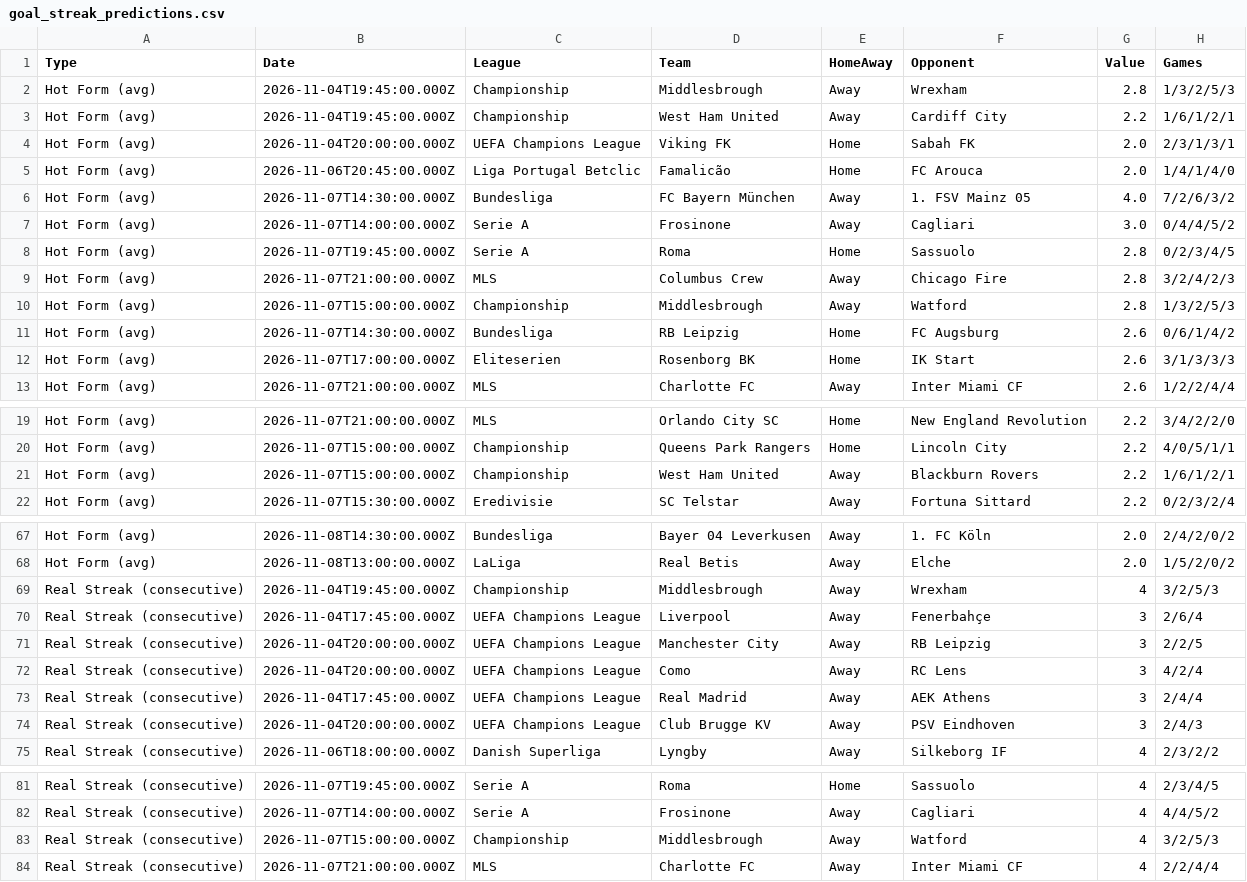
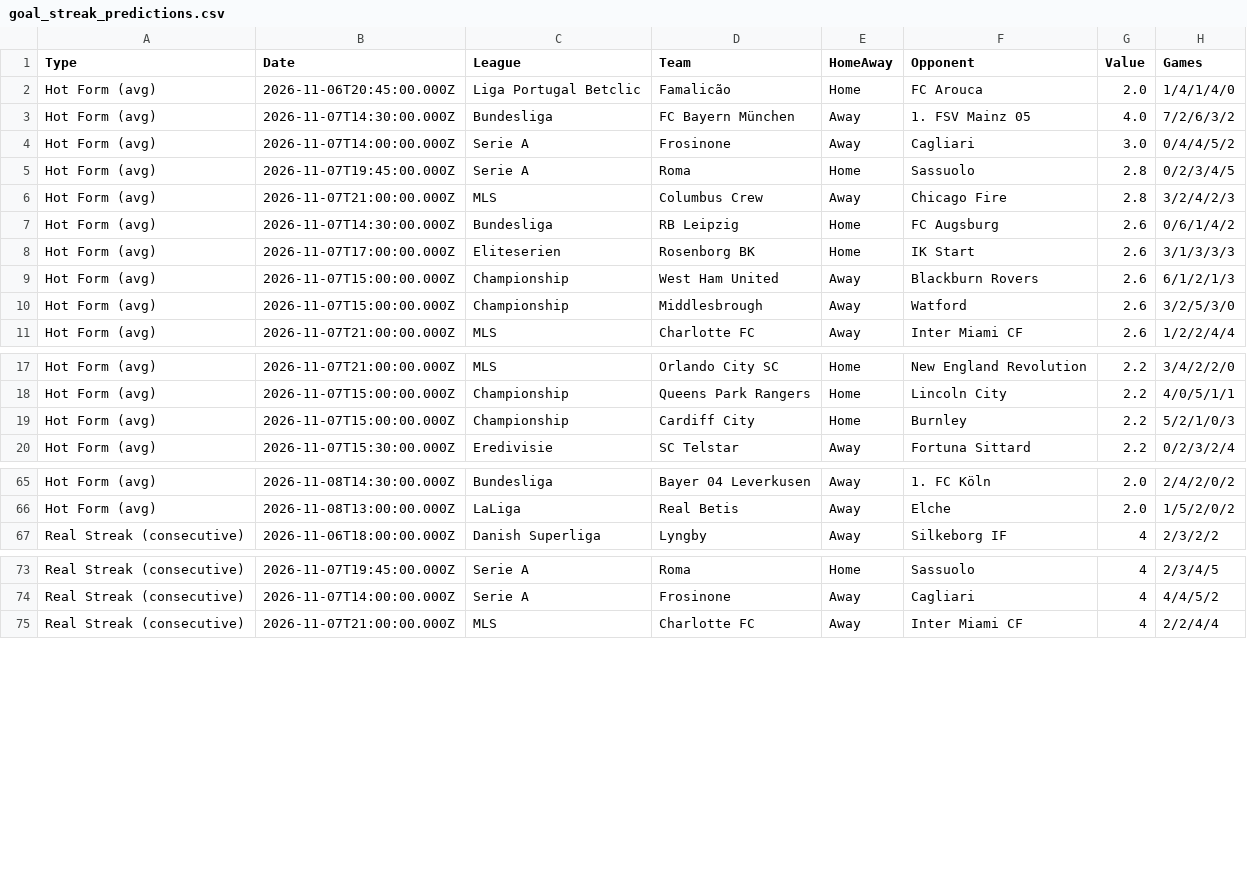
Before and after one commit to niibaboo/SportsIQ, a CSV file: docs/match-iq/scanners/goal_streak/goal_streak_predictions.csv, drawn as a sheet; only a part is shown, gaps mark what is left out.

```diff
--- a/docs/match-iq/scanners/goal_streak/goal_streak_predictions.csv
+++ b/docs/match-iq/scanners/goal_streak/goal_streak_predictions.csv
@@ -1,5 +1,2 @@
 Type,Date,League,Team,HomeAway,Opponent,Value,Games
-Hot Form (avg),2026-11-04T19:45:00.000Z,Championship,Middlesbrough,Away,Wrexham,2.8,1/3/2/5/3
-Hot Form (avg),2026-11-04T19:45:00.000Z,Championship,West Ham United,Away,Cardiff City,2.2,1/6/1/2/1
-Hot Form (avg),2026-11-04T20:00:00.000Z,UEFA Champions League,Viking FK,Home,Sabah FK,2.0,2/3/1/3/1
 Hot Form (avg),2026-11-06T20:45:00.000Z,Liga Portugal Betclic,Famalicão,Home,FC Arouca,2.0,1/4/1/4/0
@@ -9,5 +6,6 @@ Hot Form (avg),2026-11-07T19:45:00.000Z,Serie A,Roma,Home,Sassuolo,2.8,0/2/3/4/5
 Hot Form (avg),2026-11-07T21:00:00.000Z,MLS,Columbus Crew,Away,Chicago Fire,2.8,3/2/4/2/3
-Hot Form (avg),2026-11-07T15:00:00.000Z,Championship,Middlesbrough,Away,Watford,2.8,1/3/2/5/3
 Hot Form (avg),2026-11-07T14:30:00.000Z,Bundesliga,RB Leipzig,Home,FC Augsburg,2.6,0/6/1/4/2
 Hot Form (avg),2026-11-07T17:00:00.000Z,Eliteserien,Rosenborg BK,Home,IK Start,2.6,3/1/3/3/3
+Hot Form (avg),2026-11-07T15:00:00.000Z,Championship,West Ham United,Away,Blackburn Rovers,2.6,6/1/2/1/3
+Hot Form (avg),2026-11-07T15:00:00.000Z,Championship,Middlesbrough,Away,Watford,2.6,3/2/5/3/0
 Hot Form (avg),2026-11-07T21:00:00.000Z,MLS,Charlotte FC,Away,Inter Miami CF,2.6,1/2/2/4/4
@@ -20,3 +18,3 @@ Hot Form (avg),2026-11-07T21:00:00.000Z,MLS,Orlando City SC,Home,New England Rev
 Hot Form (avg),2026-11-07T15:00:00.000Z,Championship,Queens Park Rangers,Home,Lincoln City,2.2,4/0/5/1/1
-Hot Form (avg),2026-11-07T15:00:00.000Z,Championship,West Ham United,Away,Blackburn Rovers,2.2,1/6/1/2/1
+Hot Form (avg),2026-11-07T15:00:00.000Z,Championship,Cardiff City,Home,Burnley,2.2,5/2/1/0/3
 Hot Form (avg),2026-11-07T15:30:00.000Z,Eredivisie,SC Telstar,Away,Fortuna Sittard,2.2,0/2/3/2/4
@@ -68,8 +66,2 @@ Hot Form (avg),2026-11-08T14:30:00.000Z,Bundesliga,Bayer 04 Leverkusen,Away,1. F
 Hot Form (avg),2026-11-08T13:00:00.000Z,LaLiga,Real Betis,Away,Elche,2.0,1/5/2/0/2
-Real Streak (consecutive),2026-11-04T19:45:00.000Z,Championship,Middlesbrough,Away,Wrexham,4,3/2/5/3
-Real Streak (consecutive),2026-11-04T17:45:00.000Z,UEFA Champions League,Liverpool,Away,Fenerbahçe,3,2/6/4
-Real Streak (consecutive),2026-11-04T20:00:00.000Z,UEFA Champions League,Manchester City,Away,RB Leipzig,3,2/2/5
-Real Streak (consecutive),2026-11-04T20:00:00.000Z,UEFA Champions League,Como,Away,RC Lens,3,4/2/4
-Real Streak (consecutive),2026-11-04T17:45:00.000Z,UEFA Champions League,Real Madrid,Away,AEK Athens,3,2/4/4
-Real Streak (consecutive),2026-11-04T20:00:00.000Z,UEFA Champions League,Club Brugge KV,Away,PSV Eindhoven,3,2/4/3
 Real Streak (consecutive),2026-11-06T18:00:00.000Z,Danish Superliga,Lyngby,Away,Silkeborg IF,4,2/3/2/2
@@ -82,3 +74,2 @@ Real Streak (consecutive),2026-11-07T19:45:00.000Z,Serie A,Roma,Home,Sassuolo,4,
 Real Streak (consecutive),2026-11-07T14:00:00.000Z,Serie A,Frosinone,Away,Cagliari,4,4/4/5/2
-Real Streak (consecutive),2026-11-07T15:00:00.000Z,Championship,Middlesbrough,Away,Watford,4,3/2/5/3
 Real Streak (consecutive),2026-11-07T21:00:00.000Z,MLS,Charlotte FC,Away,Inter Miami CF,4,2/2/4/4
```
Also changed, not shown: docs/match-iq/match_iq_predictions.csv, docs/match-iq/scanners/away_to_score/away_to_score_predictions.csv, 43 other files.
